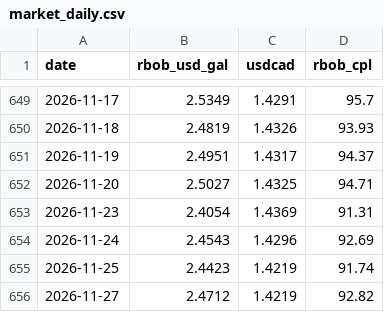
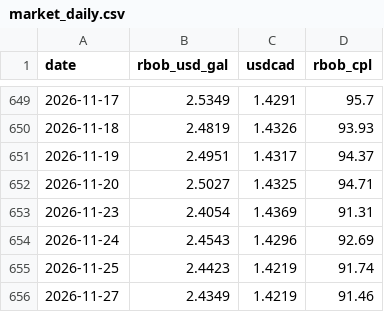
Before and after one commit to Anmoldeepsingh0001/anmolmultani-website, a CSV file: gas-data/market_daily.csv, drawn as a sheet; only a part is shown, gaps mark what is left out.

```diff
--- a/gas-data/market_daily.csv
+++ b/gas-data/market_daily.csv
@@ -655,2 +655,2 @@ date,rbob_usd_gal,usdcad,rbob_cpl
 2026-11-25,2.4423,1.4219,91.74
-2026-11-27,2.4712,1.4219,92.82
+2026-11-27,2.4349,1.4219,91.46
```
Also changed, not shown: 1 other file.
